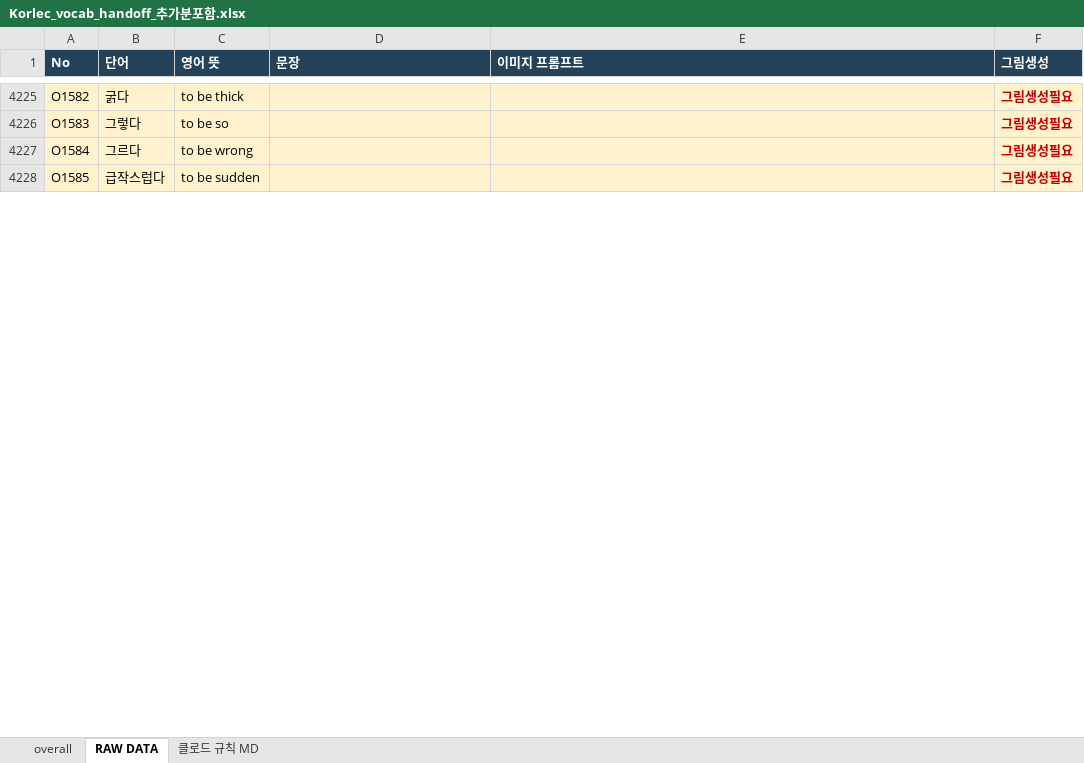
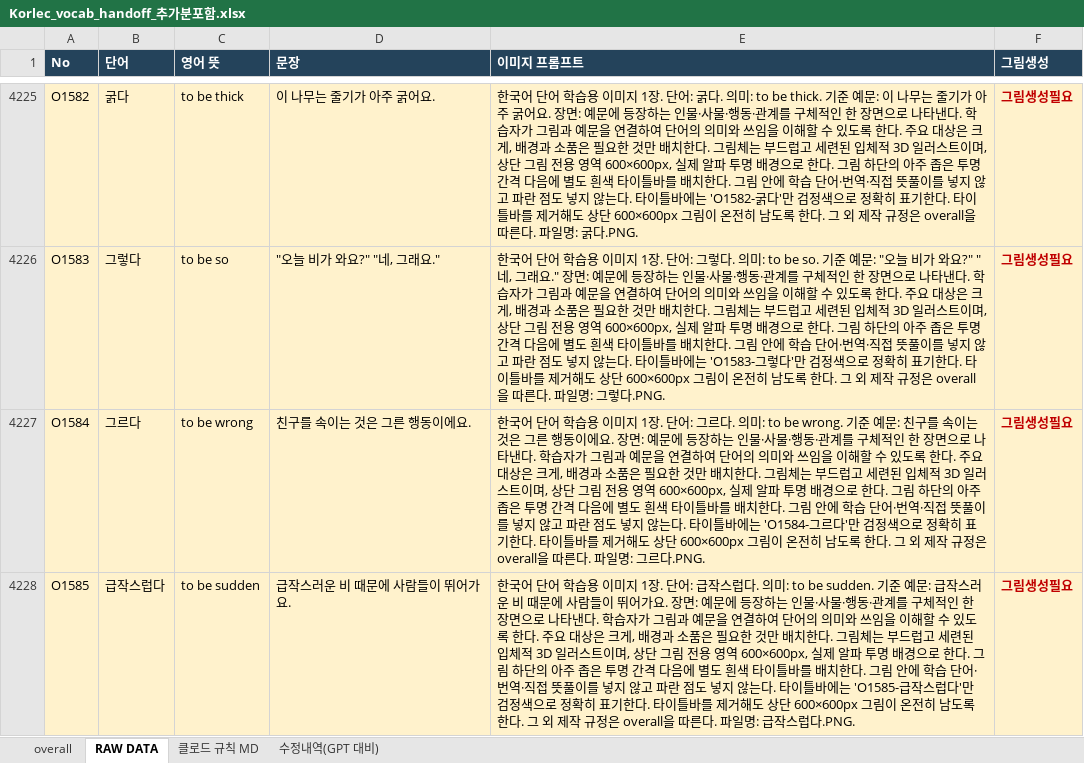
Before and after one commit to ryujel/Study-06, an Excel workbook: Korlec_vocab_handoff_추가분포함.xlsx, sheet RAW DATA, drawn as a sheet; only a part is shown, gaps mark what is left out; values as stored, in another font and other column widths than the file's, no borders; table styles not drawn; the diff covers the shown part only; the diff names each change by its address in the sheet, - before the commit and + after, or states it on an @@ line.

```diff
--- a/Korlec_vocab_handoff_추가분포함.xlsx (sheet RAW DATA)
+++ b/Korlec_vocab_handoff_추가분포함.xlsx (sheet RAW DATA)
+sheet tab: 수정내역(GPT 대비)
-D4225 (문장): (empty)
+D4225 (문장): 이 나무는 줄기가 아주 굵어요.
-E4225 (이미지 프롬프트): (empty)
+E4225 (이미지 프롬프트): 한국어 단어 학습용 이미지 1장. 단어: 굵다. 의미: to be thick. 기준 예문: 이 나무는 줄기가 아주 굵어요. 장면: 예문에 등장하는 인물·사물·행동·관계를 구체적인 한 장면으로 나타낸다. 학습자가 그림과 예문을 연결하여 단어의 의미와 쓰임을 이해할 수 있도록 한다. 주요 대상은 크게, 배경과 소품은 필요한 것만 배치한다. 그림체는 부드럽고 세련된 입체적 3D 일러스트이며, 상단 그림 전용 영역 600×600px, 실제 알파 투명 배경으로 한다. 그림 하단의 아주 좁은 투명 간격 다음에 별도 흰색 타이틀바를 배치한다. 그림 안에 학습 단어·번역·직접 뜻풀이를 넣지 않고 파란 점도 넣지 않는다. 타이틀바에는 'O1582-굵다'만 검정색으로 정확히 표기한다. 타이틀바를 제거해도 상단 600×600px 그림이 온전히 남도록 한다. 그 외 제작 규정은 overall을 따른다. 파일명: 굵다.PNG.
-D4226 (문장): (empty)
+D4226 (문장): "오늘 비가 와요?" "네, 그래요."
-E4226 (이미지 프롬프트): (empty)
+E4226 (이미지 프롬프트): 한국어 단어 학습용 이미지 1장. 단어: 그렇다. 의미: to be so. 기준 예문: "오늘 비가 와요?" "네, 그래요." 장면: 예문에 등장하는 인물·사물·행동·관계를 구체적인 한 장면으로 나타낸다. 학습자가 그림과 예문을 연결하여 단어의 의미와 쓰임을 이해할 수 있도록 한다. 주요 대상은 크게, 배경과 소품은 필요한 것만 배치한다. 그림체는 부드럽고 세련된 입체적 3D 일러스트이며, 상단 그림 전용 영역 600×600px, 실제 알파 투명 배경으로 한다. 그림 하단의 아주 좁은 투명 간격 다음에 별도 흰색 타이틀바를 배치한다. 그림 안에 학습 단어·번역·직접 뜻풀이를 넣지 않고 파란 점도 넣지 않는다. 타이틀바에는 'O1583-그렇다'만 검정색으로 정확히 표기한다. 타이틀바를 제거해도 상단 600×600px 그림이 온전히 남도록 한다. 그 외 제작 규정은 overall을 따른다. 파일명: 그렇다.PNG.
-D4227 (문장): (empty)
+D4227 (문장): 친구를 속이는 것은 그른 행동이에요.
-E4227 (이미지 프롬프트): (empty)
+E4227 (이미지 프롬프트): 한국어 단어 학습용 이미지 1장. 단어: 그르다. 의미: to be wrong. 기준 예문: 친구를 속이는 것은 그른 행동이에요. 장면: 예문에 등장하는 인물·사물·행동·관계를 구체적인 한 장면으로 나타낸다. 학습자가 그림과 예문을 연결하여 단어의 의미와 쓰임을 이해할 수 있도록 한다. 주요 대상은 크게, 배경과 소품은 필요한 것만 배치한다. 그림체는 부드럽고 세련된 입체적 3D 일러스트이며, 상단 그림 전용 영역 600×600px, 실제 알파 투명 배경으로 한다. 그림 하단의 아주 좁은 투명 간격 다음에 별도 흰색 타이틀바를 배치한다. 그림 안에 학습 단어·번역·직접 뜻풀이를 넣지 않고 파란 점도 넣지 않는다. 타이틀바에는 'O1584-그르다'만 검정색으로 정확히 표기한다. 타이틀바를 제거해도 상단 600×600px 그림이 온전히 남도록 한다. 그 외 제작 규정은 overall을 따른다. 파일명: 그르다.PNG.
-D4228 (문장): (empty)
+D4228 (문장): 급작스러운 비 때문에 사람들이 뛰어가요.
-E4228 (이미지 프롬프트): (empty)
+E4228 (이미지 프롬프트): 한국어 단어 학습용 이미지 1장. 단어: 급작스럽다. 의미: to be sudden. 기준 예문: 급작스러운 비 때문에 사람들이 뛰어가요. 장면: 예문에 등장하는 인물·사물·행동·관계를 구체적인 한 장면으로 나타낸다. 학습자가 그림과 예문을 연결하여 단어의 의미와 쓰임을 이해할 수 있도록 한다. 주요 대상은 크게, 배경과 소품은 필요한 것만 배치한다. 그림체는 부드럽고 세련된 입체적 3D 일러스트이며, 상단 그림 전용 영역 600×600px, 실제 알파 투명 배경으로 한다. 그림 하단의 아주 좁은 투명 간격 다음에 별도 흰색 타이틀바를 배치한다. 그림 안에 학습 단어·번역·직접 뜻풀이를 넣지 않고 파란 점도 넣지 않는다. 타이틀바에는 'O1585-급작스럽다'만 검정색으로 정확히 표기한다. 타이틀바를 제거해도 상단 600×600px 그림이 온전히 남도록 한다. 그 외 제작 규정은 overall을 따른다. 파일명: 급작스럽다.PNG.
```
Also changed, not shown: 1578 edited cells elsewhere in this sheet, sheet overall.
